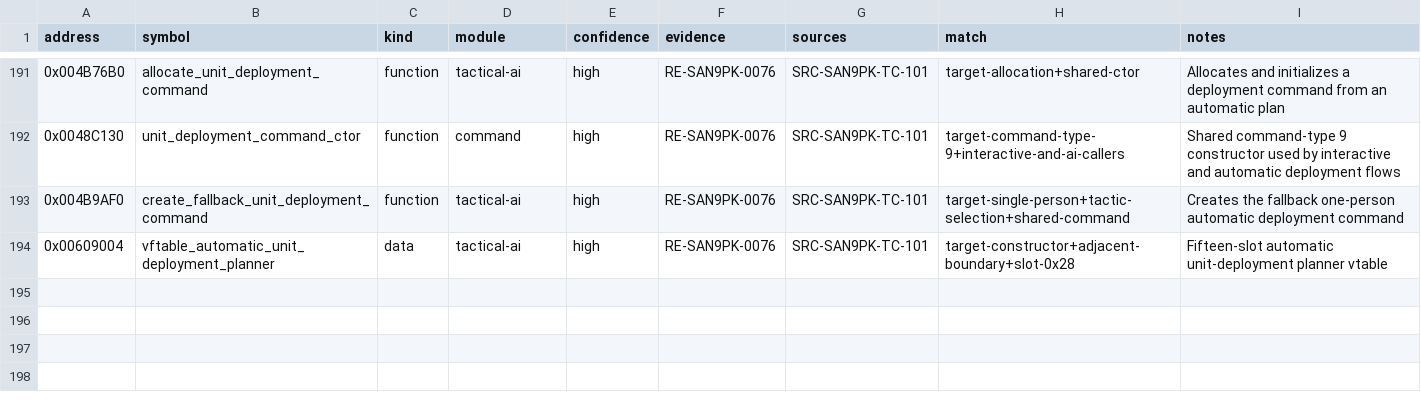
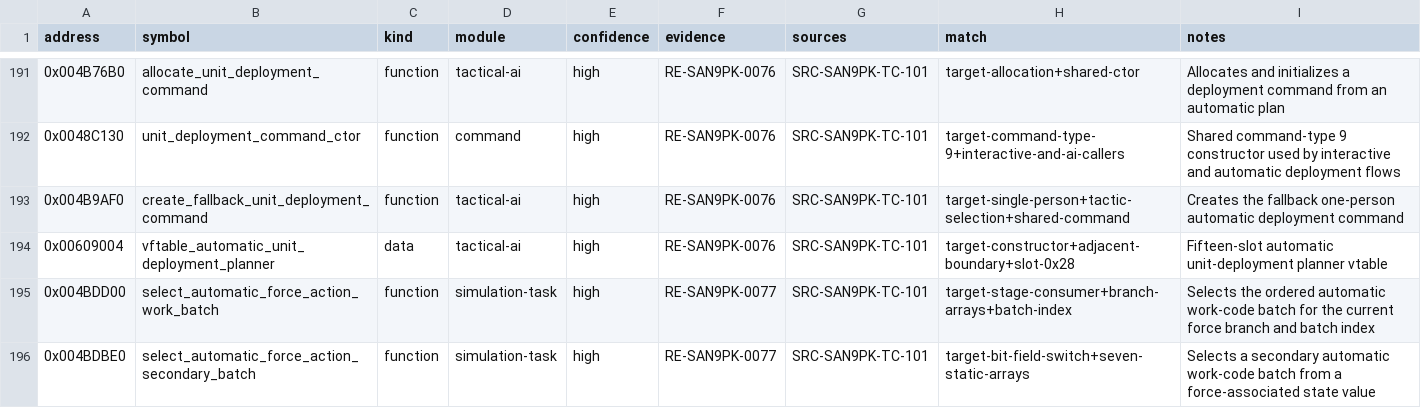
Before and after one commit to cdd1037/san9-remake, a CSV file: research/symbols/san9pk-tc-101.csv, drawn as a sheet; only a part is shown, gaps mark what is left out; the diff names each change by its address in the sheet, - before the commit and + after, or states it on an @@ line.

Commit message:
docs(reverse): confirm automatic deployment scheduling

```diff
--- a/research/symbols/san9pk-tc-101.csv
+++ b/research/symbols/san9pk-tc-101.csv
+row 195: 0x004BDD00 | select_automatic_force_action_work_batch | function | simulation-task | high | RE-SAN9PK-0077 | SRC-SAN9PK-TC-101 | target-stage-consumer+branch-arrays+batch-index | Selects the ordered automatic work-code batch for the current force branch and batch index
+row 196: 0x004BDBE0 | select_automatic_force_action_secondary_batch | function | simulation-task | high | RE-SAN9PK-0077 | SRC-SAN9PK-TC-101 | target-bit-field-switch+seven-static-arrays | Selects a secondary automatic work-code batch from a force-associated state value
```
Also changed, not shown: 6 other files.
